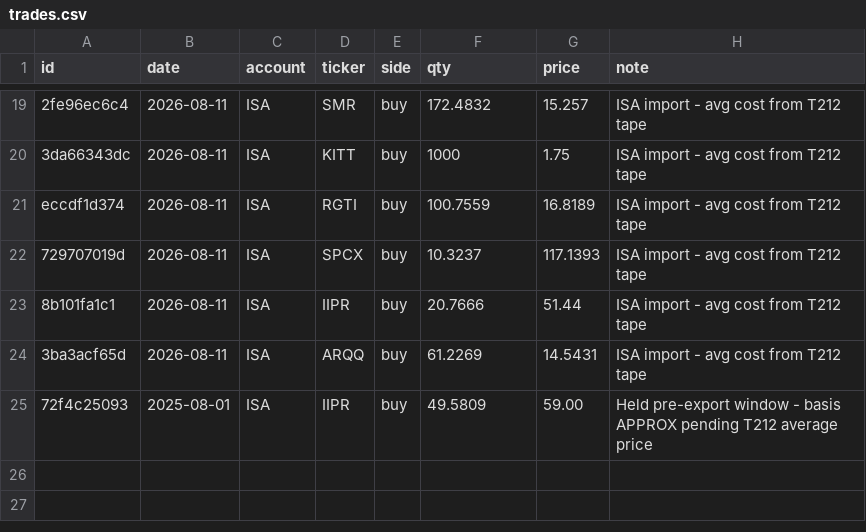
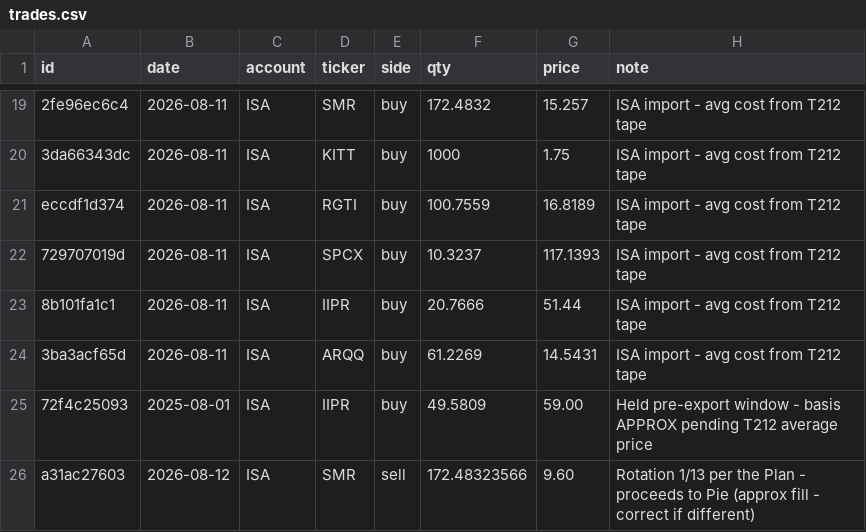
Before and after one commit to cbaduboateng/nicol-calcium-score, a CSV file: portfolio/trades.csv, drawn as a sheet; only a part is shown, gaps mark what is left out; the diff names each change by its address in the sheet, - before the commit and + after, or states it on an @@ line.

```diff
--- a/portfolio/trades.csv
+++ b/portfolio/trades.csv
+row 26: a31ac27603 | 2026-08-12 | ISA | SMR | sell | 172.48323566 | 9.60 | Rotation 1/13 per the Plan - proceeds to Pie (approx fill - correct if different)
```
